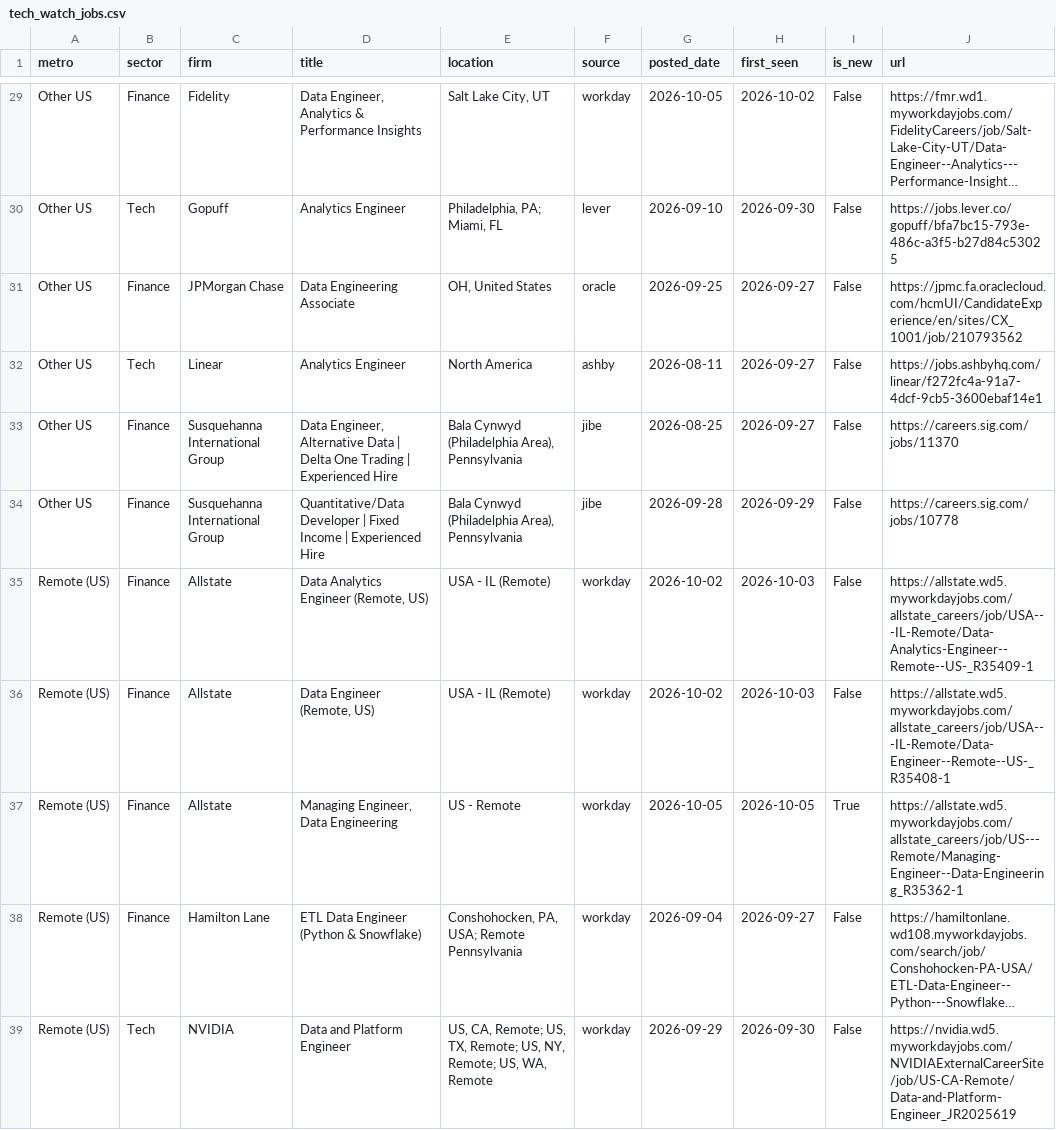
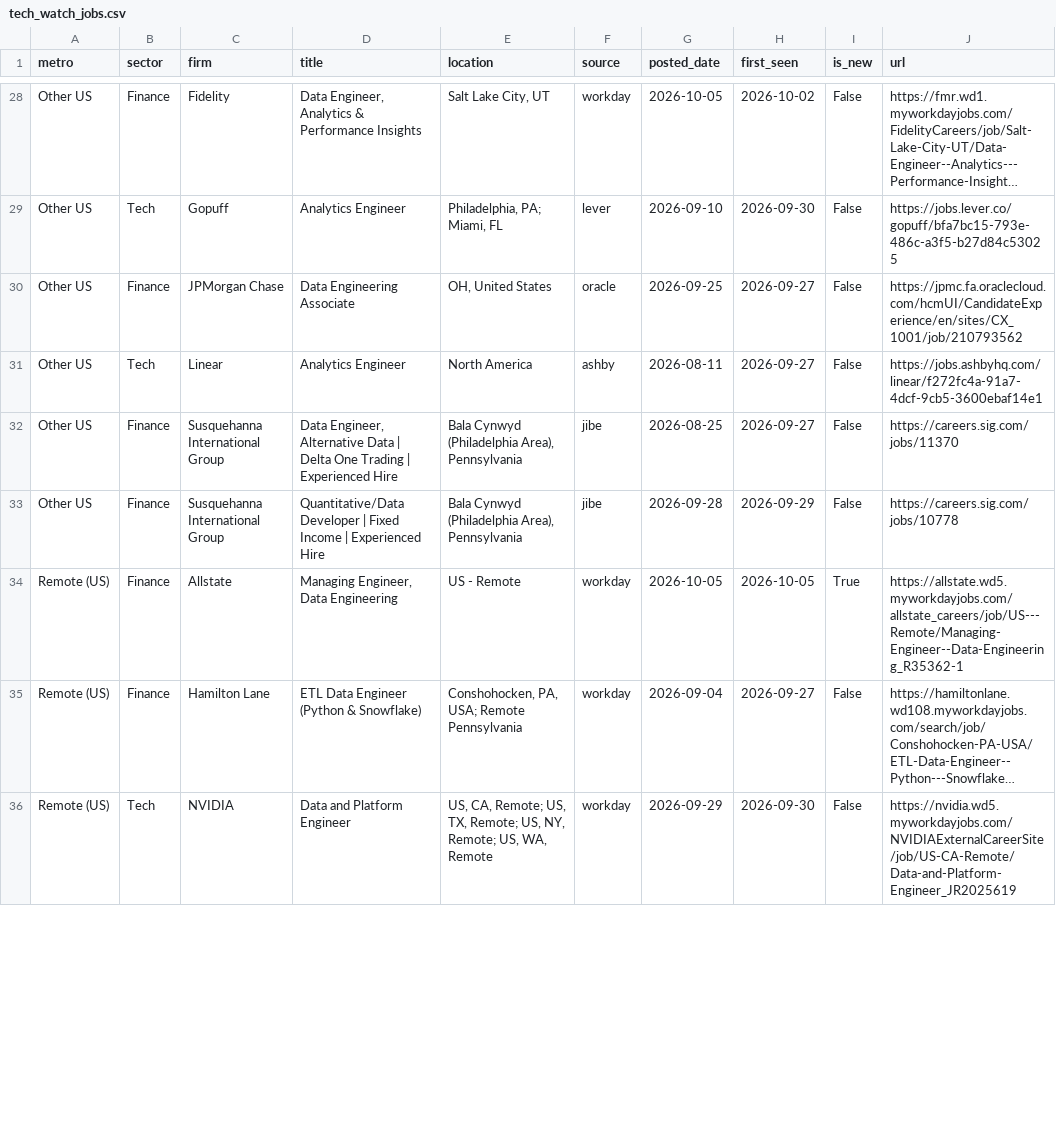
Before and after one commit to nakuljadeja08/Street-Watch, a CSV file: tech_watch_jobs.csv, drawn as a sheet; only a part is shown, gaps mark what is left out; long unchanged cells end in …; the diff covers the shown part only.

```diff
--- a/tech_watch_jobs.csv
+++ b/tech_watch_jobs.csv
@@ -34,4 +33,2 @@ Other US,Finance,Susquehanna International Group,"Data Engineer, Alternative Dat
 Other US,Finance,Susquehanna International Group,Quantitative/Data Developer | Fixed Income | Experienced Hire,"Bala Cynwyd (Philadelphia Area), Pennsylvania",jibe,2026-09-28,2026-09-29,False,https://careers.sig.com/jobs/10778
-Remote (US),Finance,Allstate,"Data Analytics Engineer (Remote, US)",USA - IL (Remote),workday,2026-10-02,2026-10-03,False,https://allstate.wd5.myworkdayjobs.com/allstate_careers/job/USA---IL-Remote/Data-Analytics-Engineer--Remote--US-_R35409-1
-Remote (US),Finance,Allstate,"Data Engineer (Remote, US)",USA - IL (Remote),workday,2026-10-02,2026-10-03,False,https://allstate.wd5.myworkdayjobs.com/allstate_careers/job/USA---IL-Remote/Data-Engineer--Remote--US-_R35408-1
 Remote (US),Finance,Allstate,"Managing Engineer, Data Engineering",US - Remote,workday,2026-10-05,2026-10-05,True,https://allstate.wd5.myworkdayjobs.com/allstate_careers/job/US---Remote/Managing-Engineer--Data-Engineering_R35362-1
```
Also changed, not shown: 2 added rows, 1 removed row and 5 edited cells elsewhere in this file, 3 other files.
